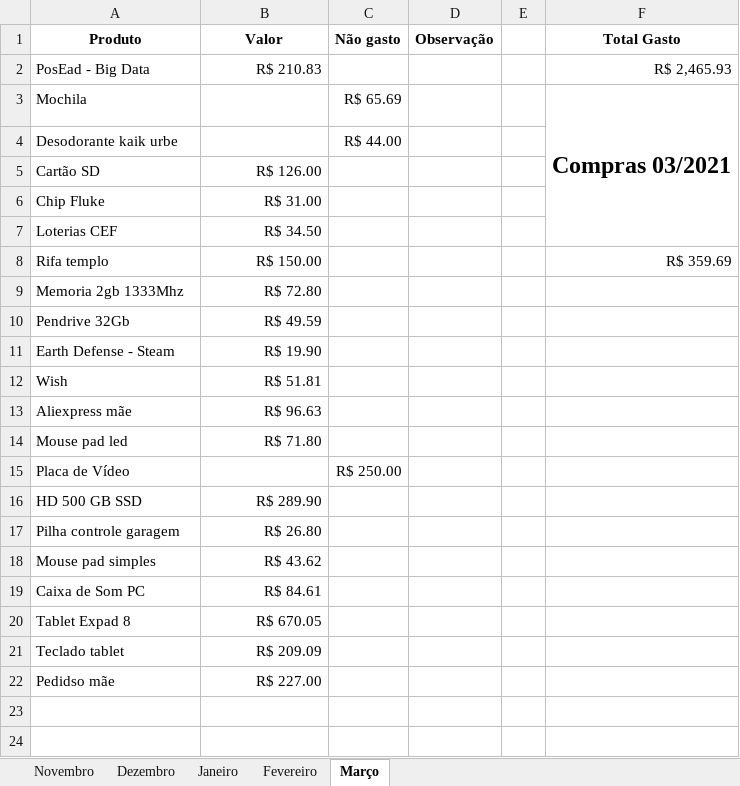
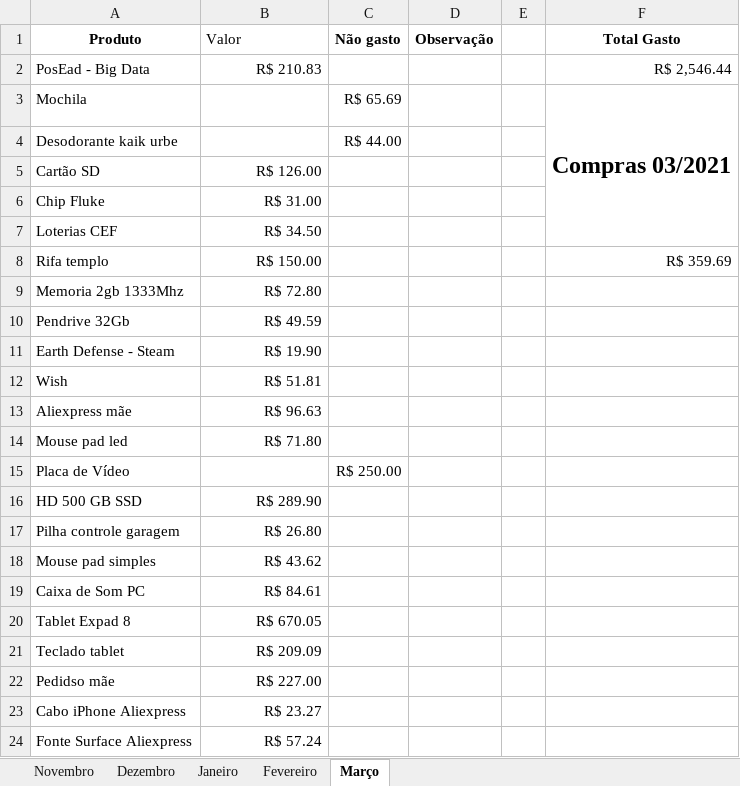
Before and after one commit to cezarnk/projetos, an Excel workbook: Variado/Gastos2020-2021.xlsx, sheet Março, drawn as a sheet; values as stored, in another font and other column widths than the file's, no borders; charts and pictures not drawn; the diff names each change by its address in the sheet, - before the commit and + after, or states it on an @@ line.

Commit message:
atualizado planilha de gastos

```diff
--- a/Variado/Gastos2020-2021.xlsx (sheet Março)
+++ b/Variado/Gastos2020-2021.xlsx (sheet Março)
@@ B1 bold: on → off, alignment: center → left @@
-F2 (Total Gasto): R$ 2,465.93
+F2 (Total Gasto): R$ 2,546.44
+row 23: Cabo iPhone Aliexpress | R$ 23.27
+row 24: Fonte Surface Aliexpress | R$ 57.24
```
